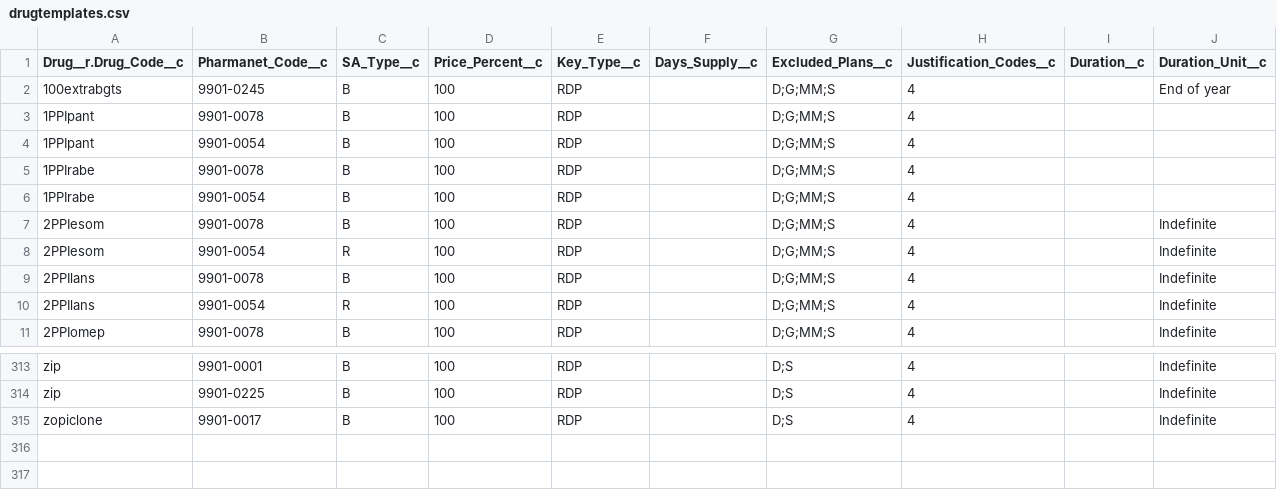
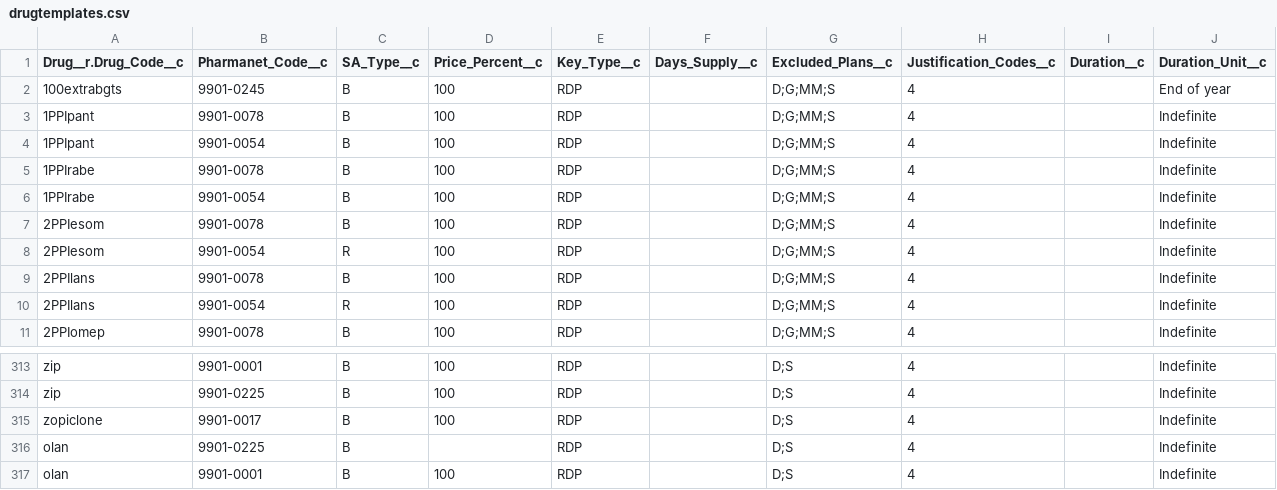
Before and after one commit to bcgov/MoH-SAT, a CSV file: data/drugtemplates.csv, drawn as a sheet; only a part is shown, gaps mark what is left out; the diff names each change by its address in the sheet, - before the commit and + after, or states it on an @@ line.

Commit message:
Drug template corrections re (ESA-971)

```diff
--- a/data/drugtemplates.csv
+++ b/data/drugtemplates.csv
-J3:J6 (Duration_Unit__c): (empty)
+J3:J6 (Duration_Unit__c): Indefinite
+row 316: olan | 9901-0225 | B |  | RDP |  | D;S | 4 |  | Indefinite
+row 317: olan | 9901-0001 | B | 100 | RDP |  | D;S | 4 |  | Indefinite
```
